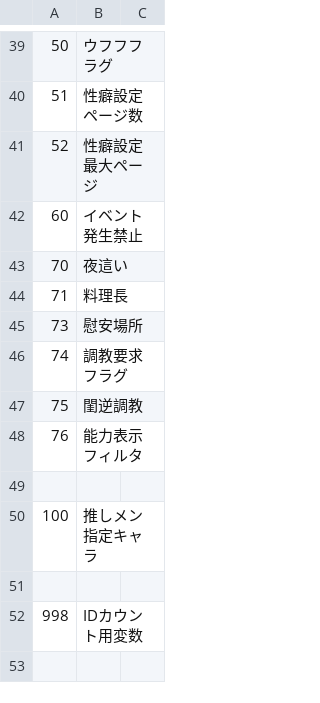
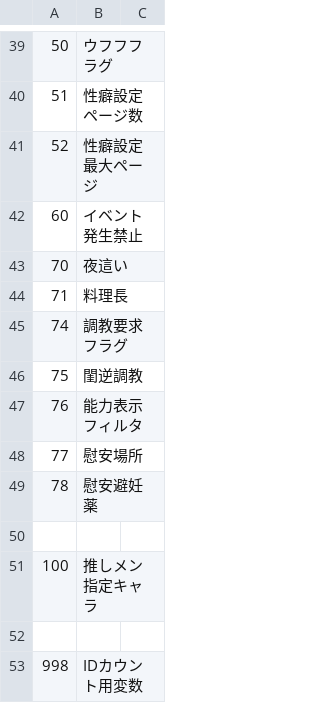
Before and after one commit to wamekukyouzin/eratohoK, a CSV file: CSV/Flag.csv, drawn as a sheet; only a part is shown, gaps mark what is left out; removed rows and columns are numbered as before the commit, all else as after; the diff names each change by its address in the sheet, - before the commit and + after, or states it on an @@ line.

```diff
--- a/CSV/Flag.csv
+++ b/CSV/Flag.csv
-row 45: 73 | 慰安場所
+row 48: 77 | 慰安場所
+row 49: 78 | 慰安避妊薬
```
Also changed, not shown: 2 other files.
